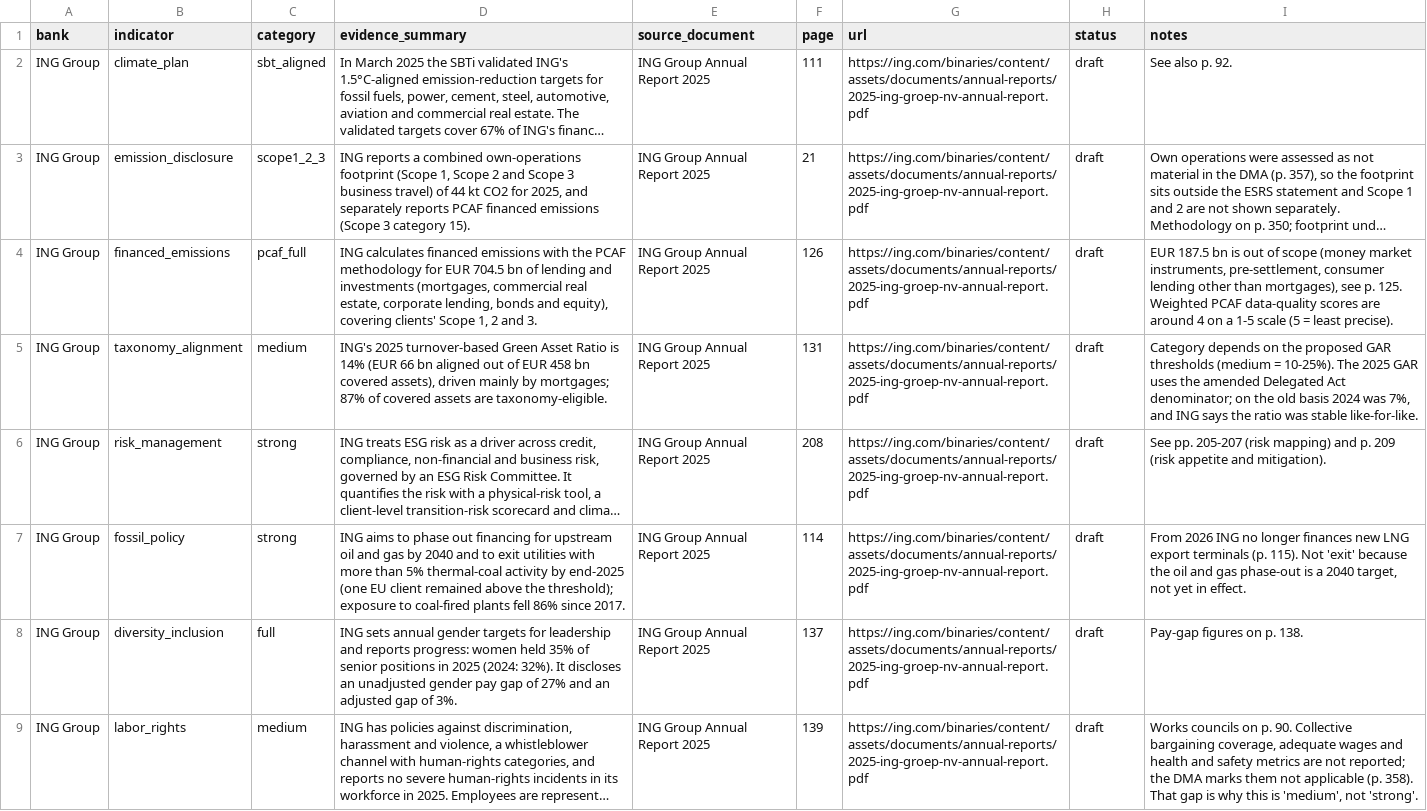
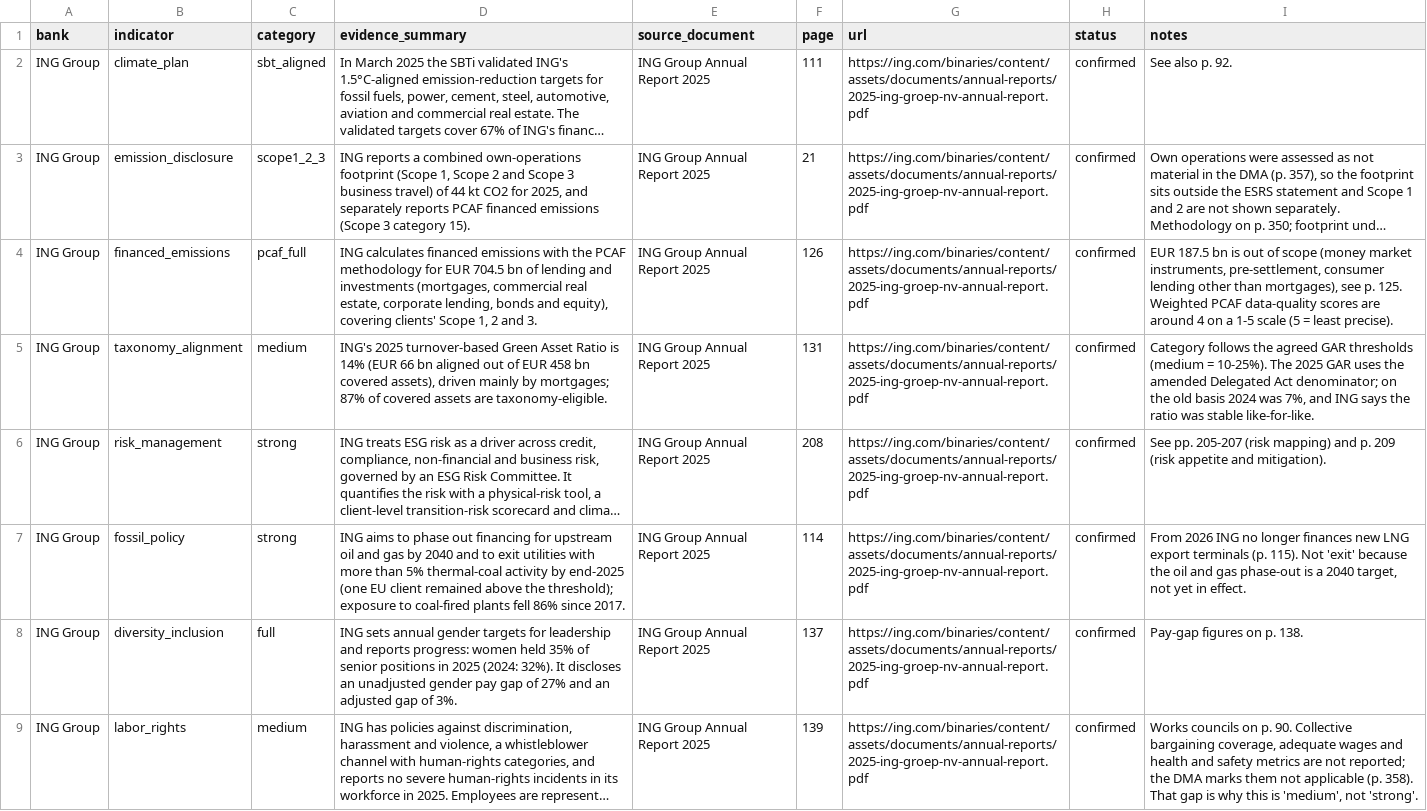
Before and after one commit to SiuLok6San/ESG-Insight-Platform, a CSV file: data/evidence/esg_evidence.csv, drawn as a sheet; only a part is shown; long unchanged cells end in …; the diff covers the shown part only; the diff names each change by its address in the sheet, - before the commit and + after, or states it on an @@ line.

Commit message:
Confirm ING evidence rows
Mark the 15 ING rows as confirmed after review, and record that the
Green Asset Ratio thresholds and the none/moderate/severe controversy
categories were approved.

```diff
--- a/data/evidence/esg_evidence.csv
+++ b/data/evidence/esg_evidence.csv
-H2:H9 (status): draft
+H2:H9 (status): confirmed
-I5 (notes): Category depends on the proposed GAR thresholds…
+I5 (notes): Category follows the agreed GAR thresholds…
```
Also changed, not shown: 8 edited cells elsewhere in this file, 1 other file.
